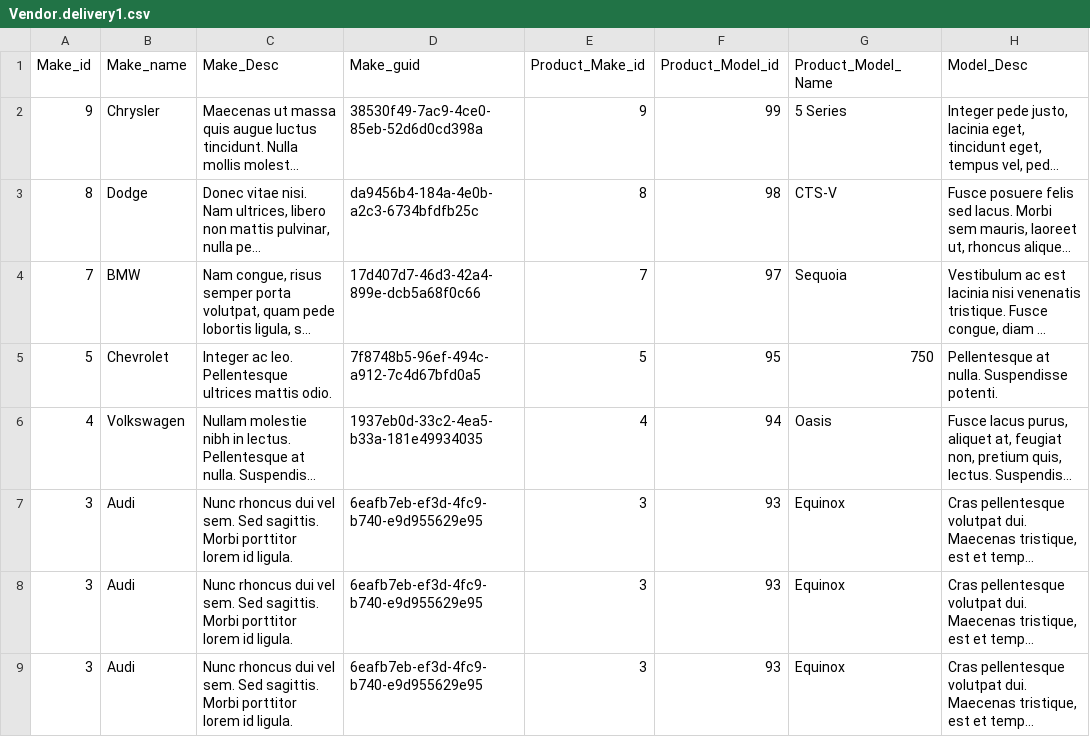
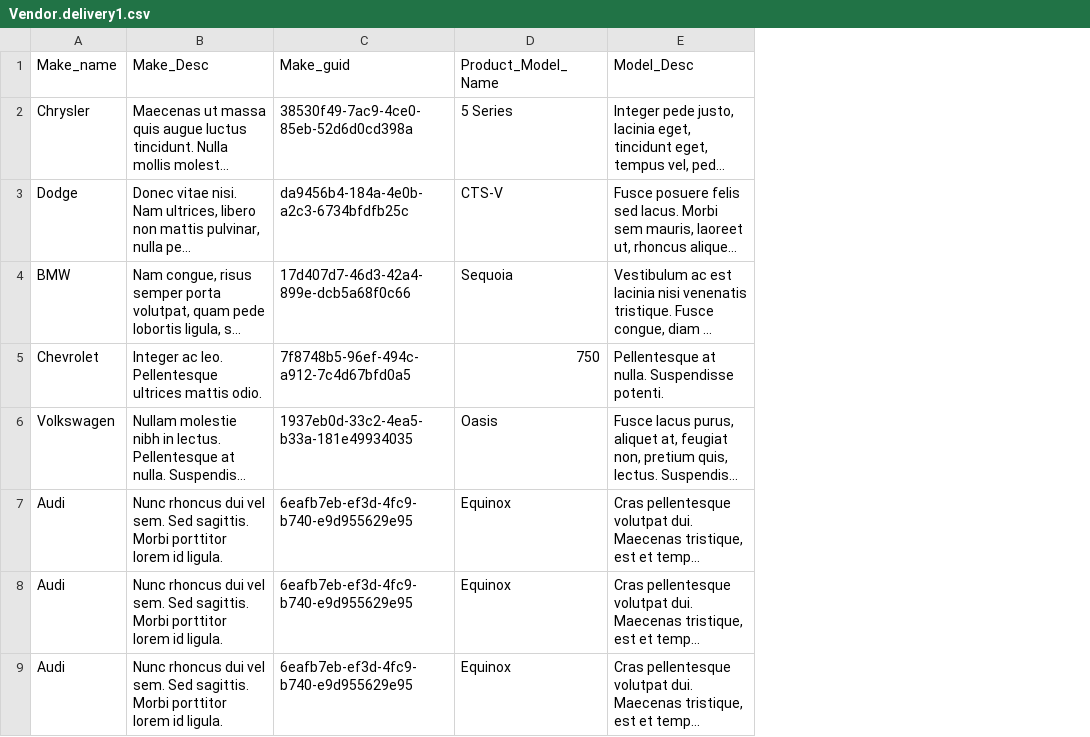
Before and after one commit to oosams/T21VS, a CSV file: scripts/generatedData/mockaroo/20201221/Vendor.delivery1.csv, drawn as a sheet; only a part is shown; long unchanged cells end in …; the diff names each change by its address in the sheet, - before the commit and + after, or states it on an @@ line.

Commit message:
clear data

```diff
--- a/scripts/generatedData/mockaroo/20201221/Vendor.delivery1.csv
+++ b/scripts/generatedData/mockaroo/20201221/Vendor.delivery1.csv
-column A (Make_id), rows 2-9: 9 | 8 | 7 | 5 | 4 | 3 | 3 | 3
-column E (Product_Make_id), rows 2-9: 9 | 8 | 7 | 5 | 4 | 3 | 3 | 3
-column F (Product_Model_id), rows 2-9: 99 | 98 | 97 | 95 | 94 | 93 | 93 | 93
```
Also changed, not shown: scripts/generatedData/mockaroo/20201221/Vendor.delivery2.csv.
